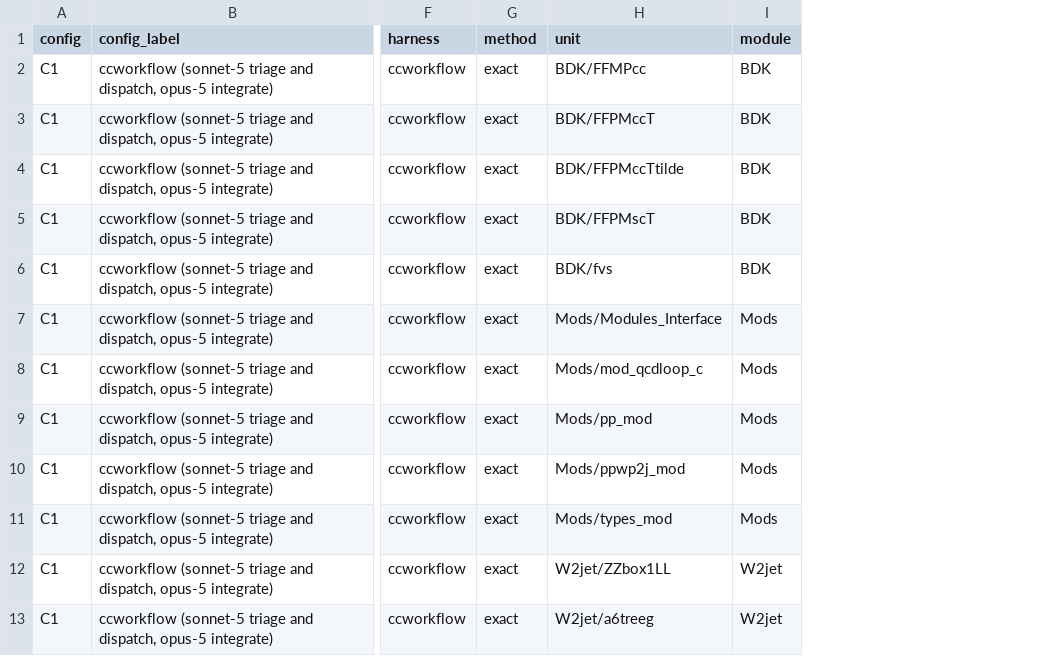
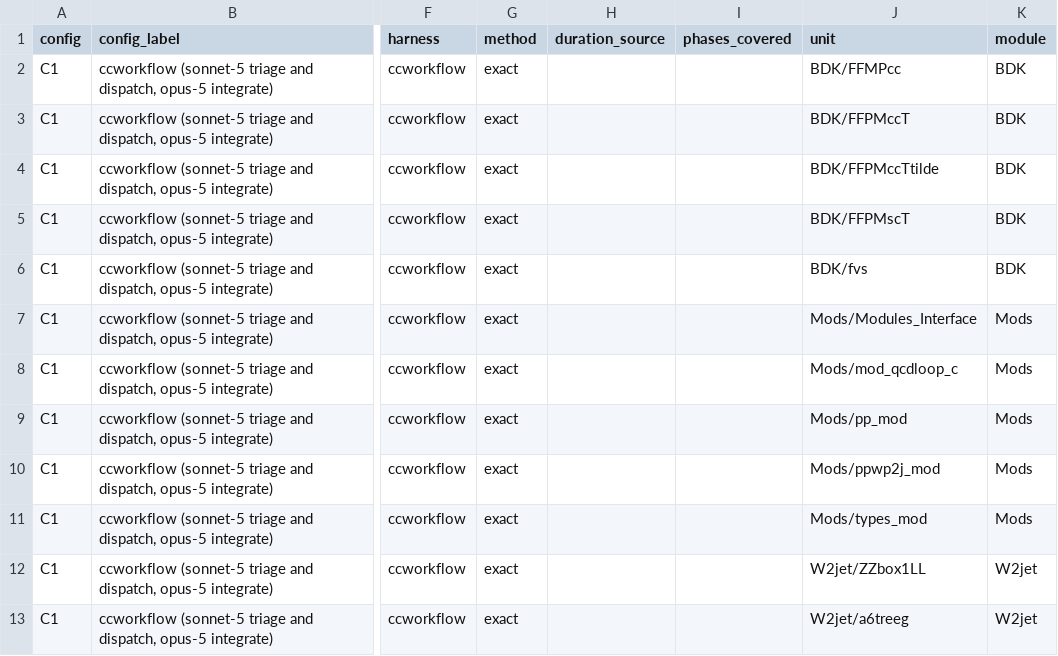
Before and after one commit to NeuCol/JSS-2026-Example, a CSV file: evals/analysis/data/per_file_effort.csv, drawn as a sheet; only a part is shown, gaps mark what is left out; the diff names each change by its address in the sheet, - before the commit and + after, or states it on an @@ line.

```diff
--- a/evals/analysis/data/per_file_effort.csv
+++ b/evals/analysis/data/per_file_effort.csv
+column H (duration_source), empty
+column I (phases_covered), empty
```
Also changed, not shown: evals/analysis/data/per_file_effort_timed_runs.csv, 15 other files.
